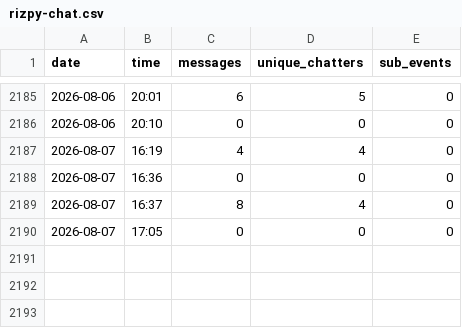
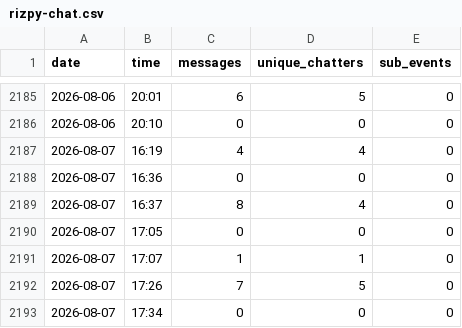
Before and after one commit to newomp4/su26-exchange, a CSV file: rizpy-chat.csv, drawn as a sheet; only a part is shown, gaps mark what is left out.

Commit message:
data update 2026-08-07 17:42

```diff
--- a/rizpy-chat.csv
+++ b/rizpy-chat.csv
@@ -2190 +2190,4 @@ date,time,messages,unique_chatters,sub_events
 2026-08-07,17:05,0,0,0
+2026-08-07,17:07,1,1,0
+2026-08-07,17:26,7,5,0
+2026-08-07,17:34,0,0,0
```
Also changed, not shown: 6 other files.
